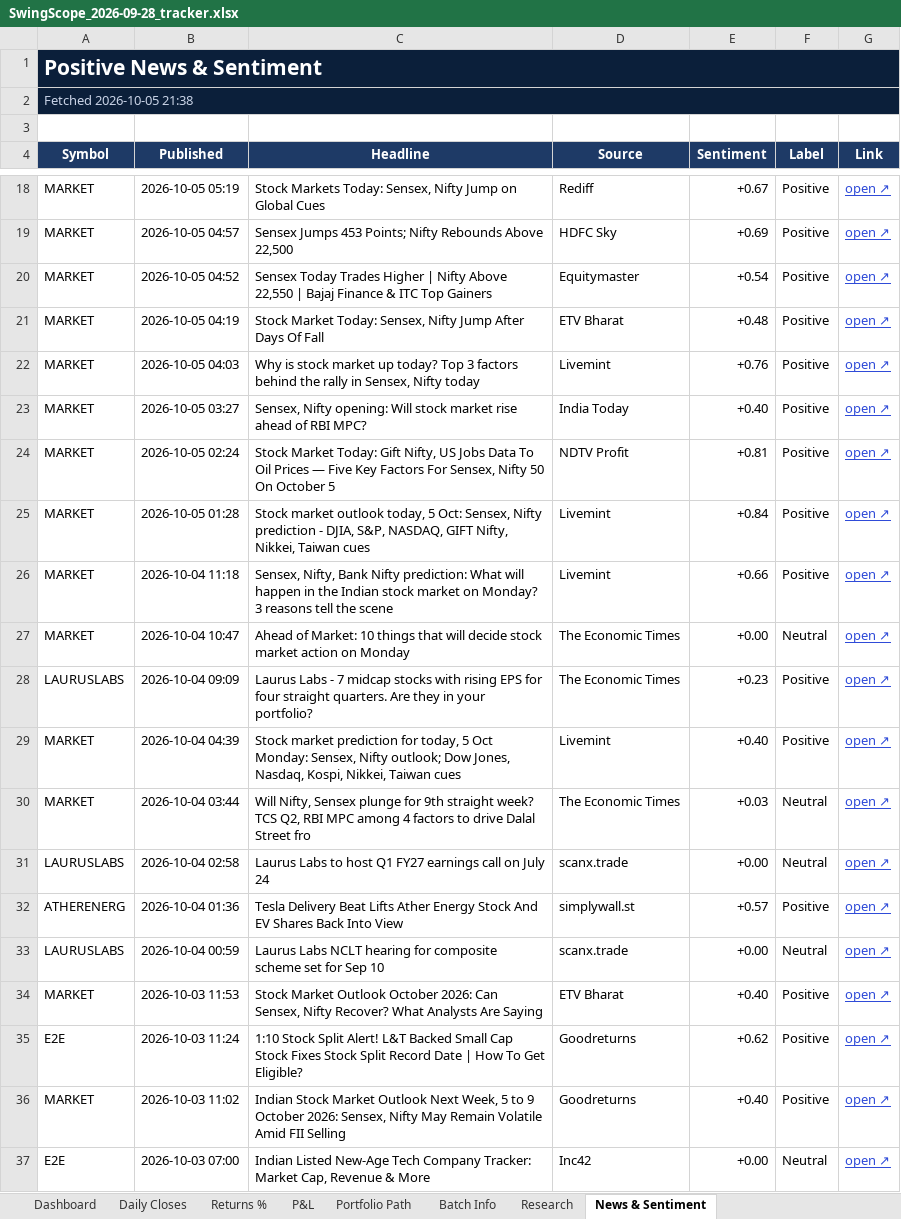
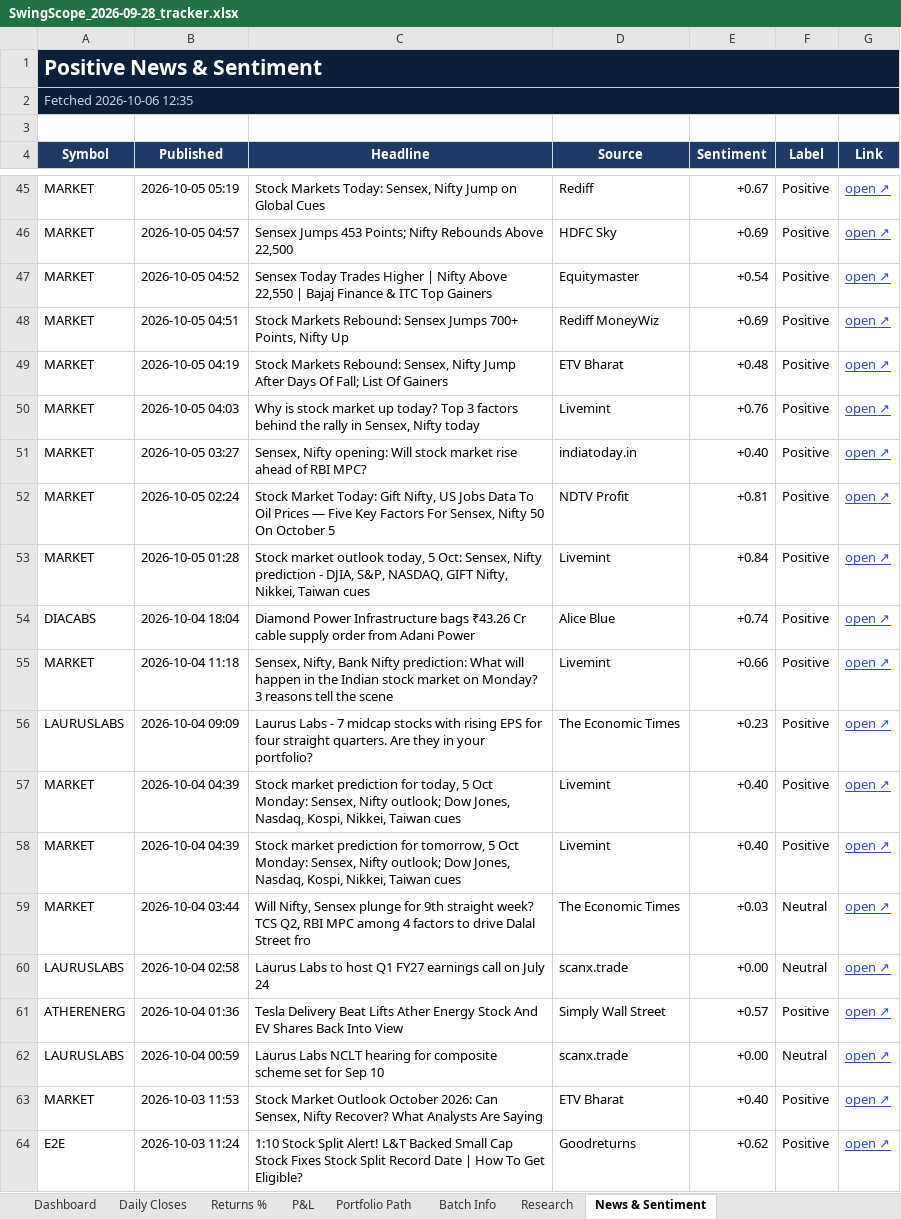
Before and after one commit to compukidsdgp-creator/Swing-Card, an Excel workbook: data/batches/2026-09-28/SwingScope_2026-09-28_tracker.xlsx, sheet News & Sentiment, drawn as a sheet; only a part is shown, gaps mark what is left out; the shorter side is filled out with more unchanged rows; values as stored, in another font and other column widths than the file's, no borders; conditional formats not drawn; removed rows and columns are numbered as before the commit, all else as after; the diff covers the shown part only; the diff names each change by its address in the sheet, - before the commit and + after, or states it on an @@ line.

```diff
--- a/data/batches/2026-09-28/SwingScope_2026-09-28_tracker.xlsx (sheet News & Sentiment)
+++ b/data/batches/2026-09-28/SwingScope_2026-09-28_tracker.xlsx (sheet News & Sentiment)
-A2 (Symbol): Fetched 2026-10-05 21:38
+A2 (Symbol): Fetched 2026-10-06 12:35
+row 48: MARKET | 2026-10-05 04:51 | Stock Markets Rebound: Sensex Jumps 700+ Points, Nifty Up | Rediff MoneyWiz | +0.69 | Positive | open ↗
-C49 (Headline): Stock Market Today: Sensex, Nifty Jump After Days Of Fall
+C49 (Headline): Stock Markets Rebound: Sensex, Nifty Jump After Days Of Fall; List Of Gainers
-D51 (Source): India Today
+D51 (Source): indiatoday.in
+row 54: DIACABS | 2026-10-04 18:04 | Diamond Power Infrastructure bags ₹43.26 Cr cable supply order from Adani Power | Alice Blue | +0.74 | Positive | open ↗
-row 27: MARKET | 2026-10-04 10:47 | Ahead of Market: 10 things that will decide stock market action on Monday | The Economic Times | +0.00 | Neutral | open ↗
+row 58: MARKET | 2026-10-04 04:39 | Stock market prediction for tomorrow, 5 Oct Monday: Sensex, Nifty outlook; Dow Jones, Nasdaq, Kospi, Nikkei, Taiwan cues | Livemint | +0.40 | Positive | open ↗
-D61 (Source): simplywall.st
+D61 (Source): Simply Wall Street
```
Also changed, not shown: 34 added rows, 39 removed rows and 26 edited cells elsewhere in this sheet, sheet Dashboard, sheet Daily Closes, sheet Portfolio Path, sheet Research, sheet P&L, sheet Returns %, charts or pictures, 4 other files.
